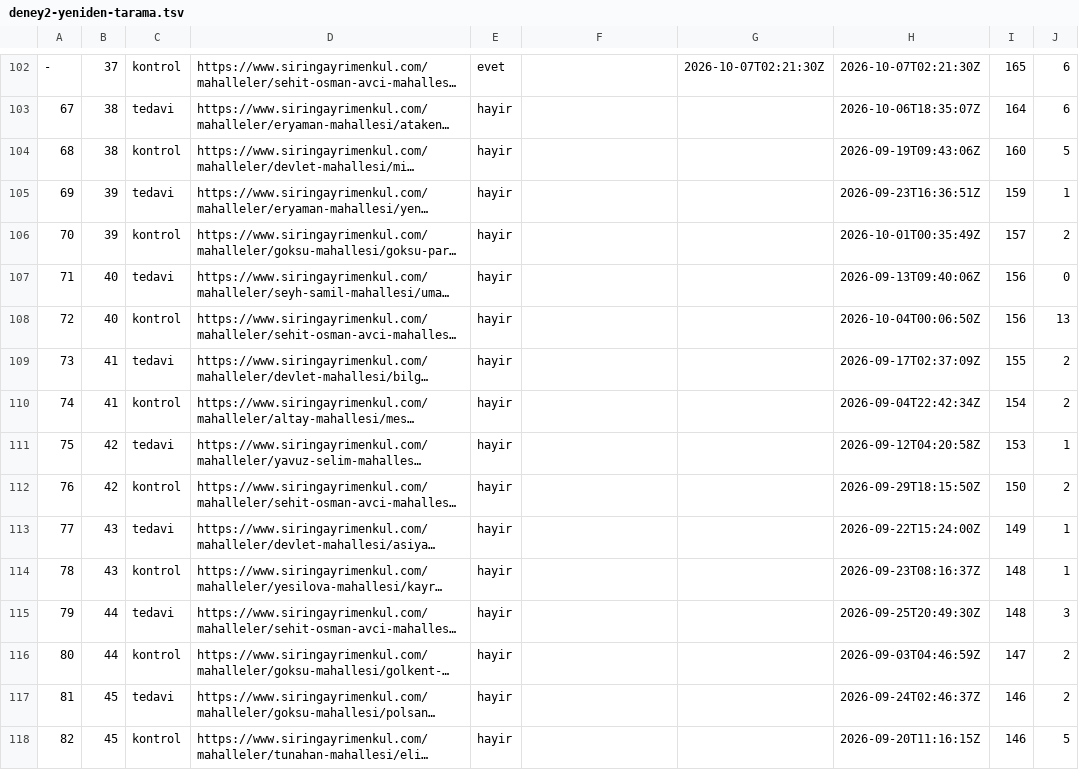
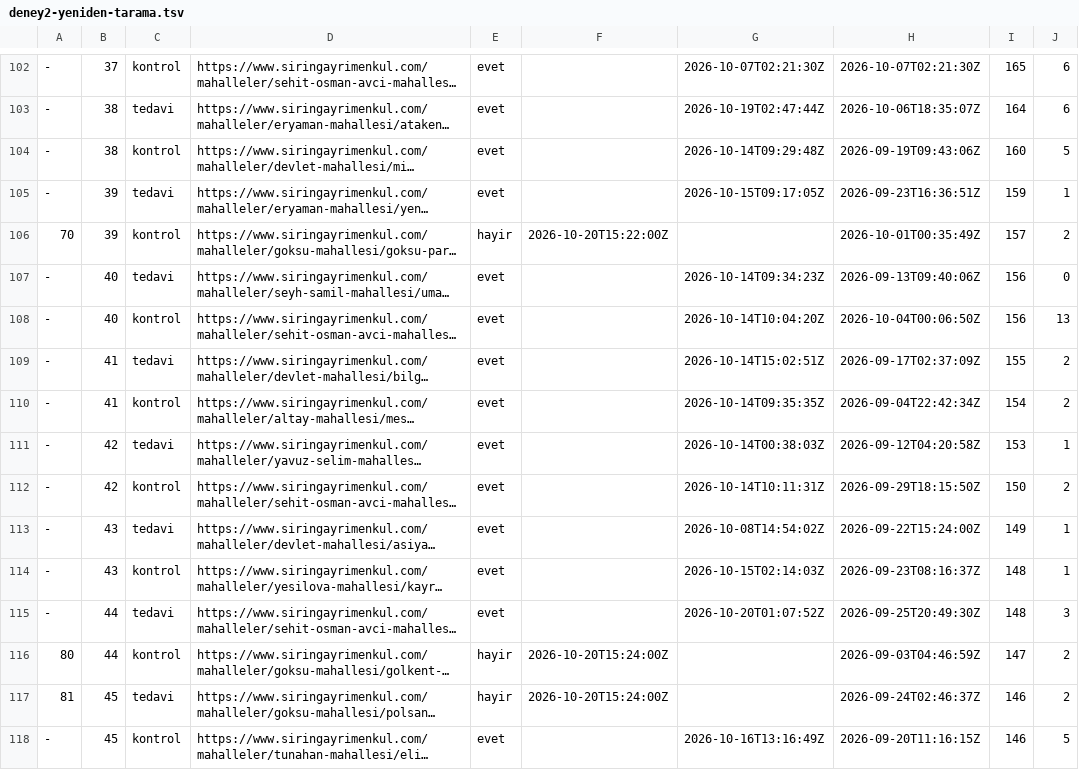
Before and after one commit to mentalbum/siringayrimenkul-website, a TSV file: scratchpad-karne/pws0/deney2-yeniden-tarama.tsv, drawn as a sheet; only a part is shown, gaps mark what is left out; long unchanged cells end in …; the diff covers the shown part only; the diff names each change by its address in the sheet, - before the commit and + after, or states it on an @@ line.

```diff
--- a/scratchpad-karne/pws0/deney2-yeniden-tarama.tsv
+++ b/scratchpad-karne/pws0/deney2-yeniden-tarama.tsv
-A103: 67
+A103: -
-E103:E105: hayir
+E103:E105: evet
-G103: (empty)
+G103: 2026-10-19T02:47:44Z
-A104: 68
+A104: -
-G104: (empty)
+G104: 2026-10-14T09:29:48Z
-A105: 69
+A105: -
-G105: (empty)
+G105: 2026-10-15T09:17:05Z
-F106: (empty)
+F106: 2026-10-20T15:22:00Z
-A107: 71
+A107: -
-E107:E115: hayir
+E107:E115: evet
-G107: (empty)
+G107: 2026-10-14T09:34:23Z
-A108: 72
+A108: -
-G108: (empty)
+G108: 2026-10-14T10:04:20Z
-A109: 73
+A109: -
-G109: (empty)
+G109: 2026-10-14T15:02:51Z
-A110: 74
+A110: -
-G110: (empty)
+G110: 2026-10-14T09:35:35Z
-A111: 75
+A111: -
-G111: (empty)
+G111: 2026-10-14T00:38:03Z
-A112: 76
+A112: -
-G112: (empty)
+G112: 2026-10-14T10:11:31Z
-A113: 77
+A113: -
-G113: (empty)
+G113: 2026-10-08T14:54:02Z
-A114: 78
+A114: -
-G114: (empty)
+G114: 2026-10-15T02:14:03Z
-A115: 79
+A115: -
-G115: (empty)
+G115: 2026-10-20T01:07:52Z
-F116:F117: (empty)
+F116:F117: 2026-10-20T15:24:00Z
-A118: 82
+A118: -
-E118: hayir
+E118: evet
-G118: (empty)
+G118: 2026-10-16T13:16:49Z
```
Also changed, not shown: 59 edited cells elsewhere in this file, 2 other files.
